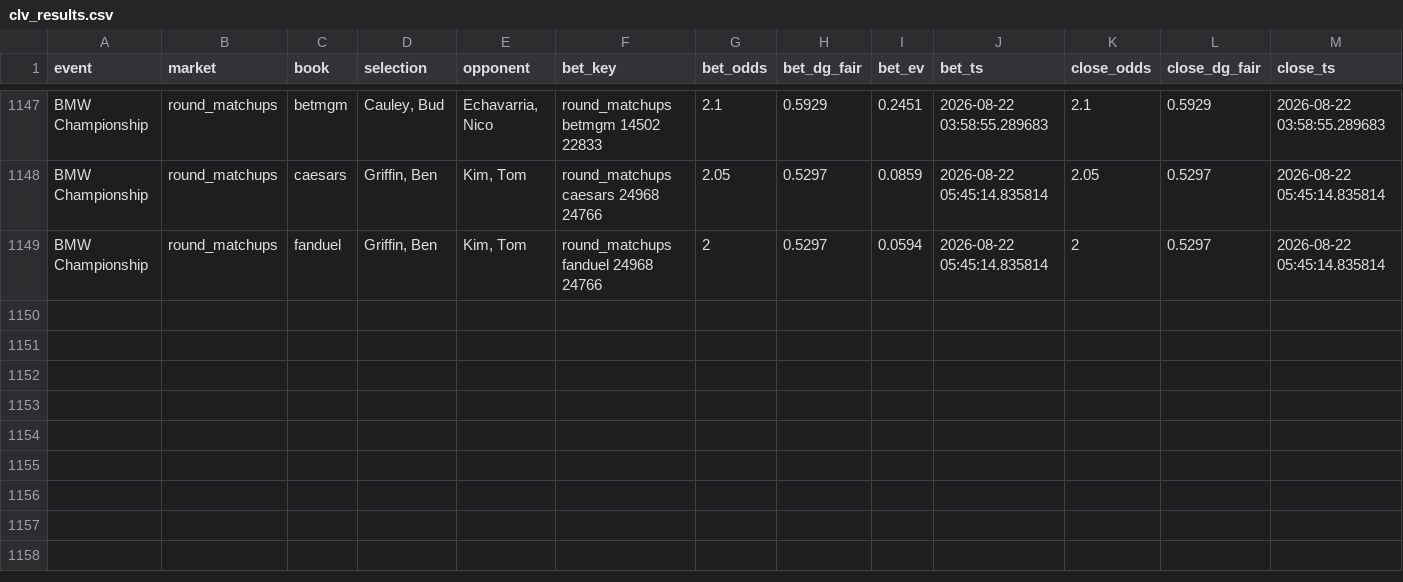
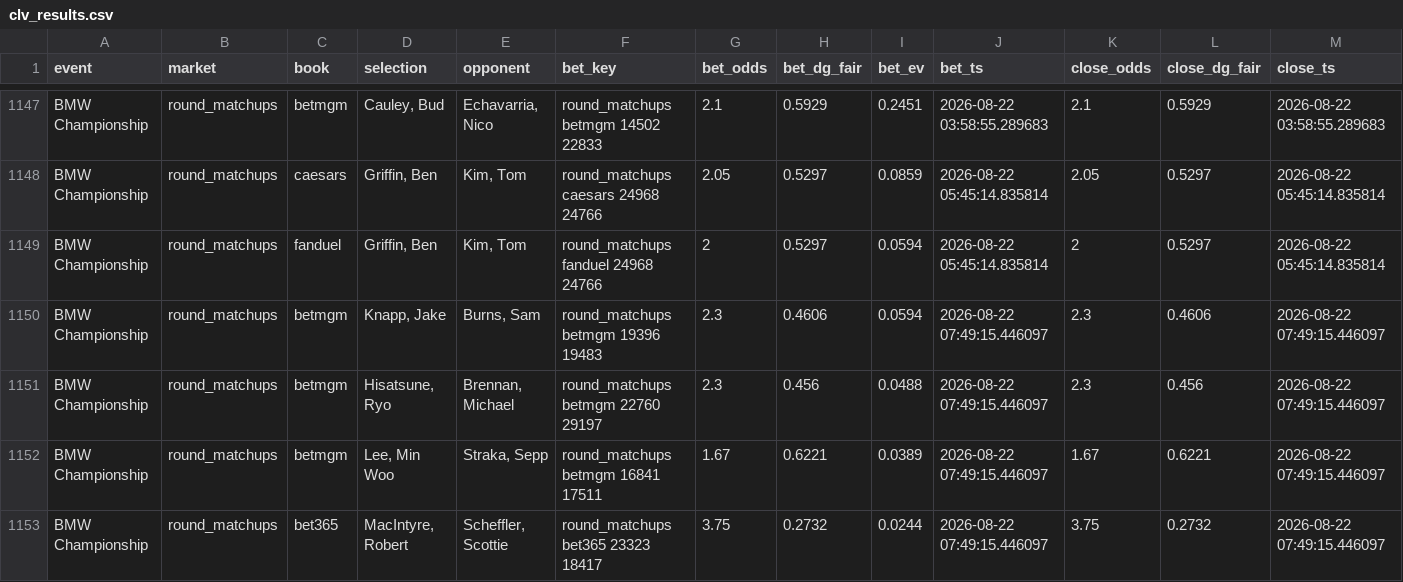
Before and after one commit to lucas-diehl/evbetting, a CSV file: golf_picks/clv_results.csv, drawn as a sheet; only a part is shown, gaps mark what is left out; rows hold the shown columns only; the diff names each change by its address in the sheet, - before the commit and + after, or states it on an @@ line.

```diff
--- a/golf_picks/clv_results.csv
+++ b/golf_picks/clv_results.csv
+row 1150: BMW Championship | round_matchups | betmgm | Knapp, Jake | Burns, Sam | round_matchups betmgm 19396 19483 | 2.3 | 0.4606 | 0.0594 | 2026-08-22 07:49:15.446097 | 2.3 | 0.4606 | 2026-08-22 07:49:15.446097
+row 1151: BMW Championship | round_matchups | betmgm | Hisatsune, Ryo | Brennan, Michael | round_matchups betmgm 22760 29197 | 2.3 | 0.456 | 0.0488 | 2026-08-22 07:49:15.446097 | 2.3 | 0.456 | 2026-08-22 07:49:15.446097
+row 1152: BMW Championship | round_matchups | betmgm | Lee, Min Woo | Straka, Sepp | round_matchups betmgm 16841 17511 | 1.67 | 0.6221 | 0.0389 | 2026-08-22 07:49:15.446097 | 1.67 | 0.6221 | 2026-08-22 07:49:15.446097
+row 1153: BMW Championship | round_matchups | bet365 | MacIntyre, Robert | Scheffler, Scottie | round_matchups bet365 23323 18417 | 3.75 | 0.2732 | 0.0244 | 2026-08-22 07:49:15.446097 | 3.75 | 0.2732 | 2026-08-22 07:49:15.446097
```
Also changed, not shown: golf_picks/alerts_log.csv, 1 other file.
